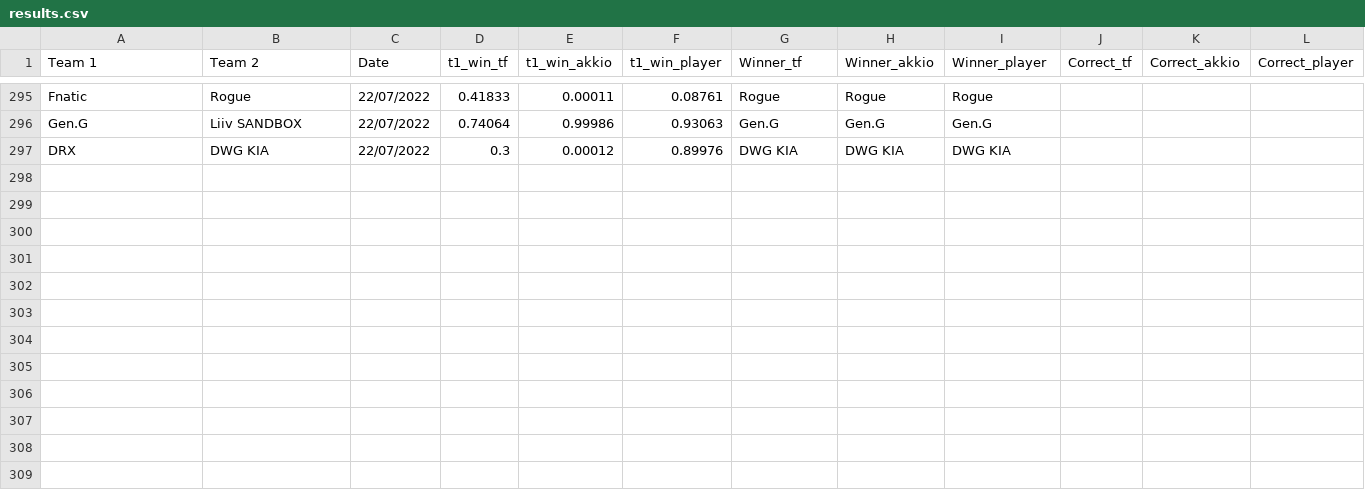
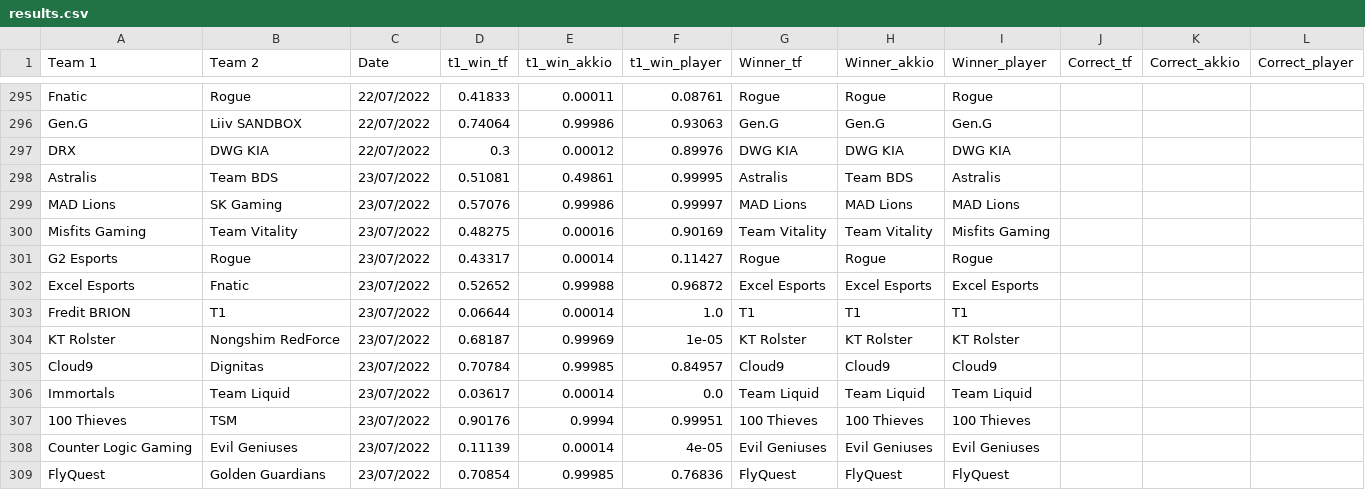
Before and after one commit to a-huk/lol_esports-predictions, a CSV file: results.csv, drawn as a sheet; only a part is shown, gaps mark what is left out; the diff names each change by its address in the sheet, - before the commit and + after, or states it on an @@ line.

Commit message:
Update predictions

```diff
--- a/results.csv
+++ b/results.csv
+row 298: Astralis | Team BDS | 23/07/2022 | 0.51081 | 0.49861 | 0.99995 | Astralis | Team BDS | Astralis
+row 299: MAD Lions | SK Gaming | 23/07/2022 | 0.57076 | 0.99986 | 0.99997 | MAD Lions | MAD Lions | MAD Lions
+row 300: Misfits Gaming | Team Vitality | 23/07/2022 | 0.48275 | 0.00016 | 0.90169 | Team Vitality | Team Vitality | Misfits Gaming
+row 301: G2 Esports | Rogue | 23/07/2022 | 0.43317 | 0.00014 | 0.11427 | Rogue | Rogue | Rogue
+row 302: Excel Esports | Fnatic | 23/07/2022 | 0.52652 | 0.99988 | 0.96872 | Excel Esports | Excel Esports | Excel Esports
+row 303: Fredit BRION | T1 | 23/07/2022 | 0.06644 | 0.00014 | 1.0 | T1 | T1 | T1
+row 304: KT Rolster | Nongshim RedForce | 23/07/2022 | 0.68187 | 0.99969 | 1e-05 | KT Rolster | KT Rolster | KT Rolster
+row 305: Cloud9 | Dignitas | 23/07/2022 | 0.70784 | 0.99985 | 0.84957 | Cloud9 | Cloud9 | Cloud9
+row 306: Immortals | Team Liquid | 23/07/2022 | 0.03617 | 0.00014 | 0.0 | Team Liquid | Team Liquid | Team Liquid
+row 307: 100 Thieves | TSM | 23/07/2022 | 0.90176 | 0.9994 | 0.99951 | 100 Thieves | 100 Thieves | 100 Thieves
+row 308: Counter Logic Gaming | Evil Geniuses | 23/07/2022 | 0.11139 | 0.00014 | 4e-05 | Evil Geniuses | Evil Geniuses | Evil Geniuses
+row 309: FlyQuest | Golden Guardians | 23/07/2022 | 0.70854 | 0.99985 | 0.76836 | FlyQuest | FlyQuest | FlyQuest
```
